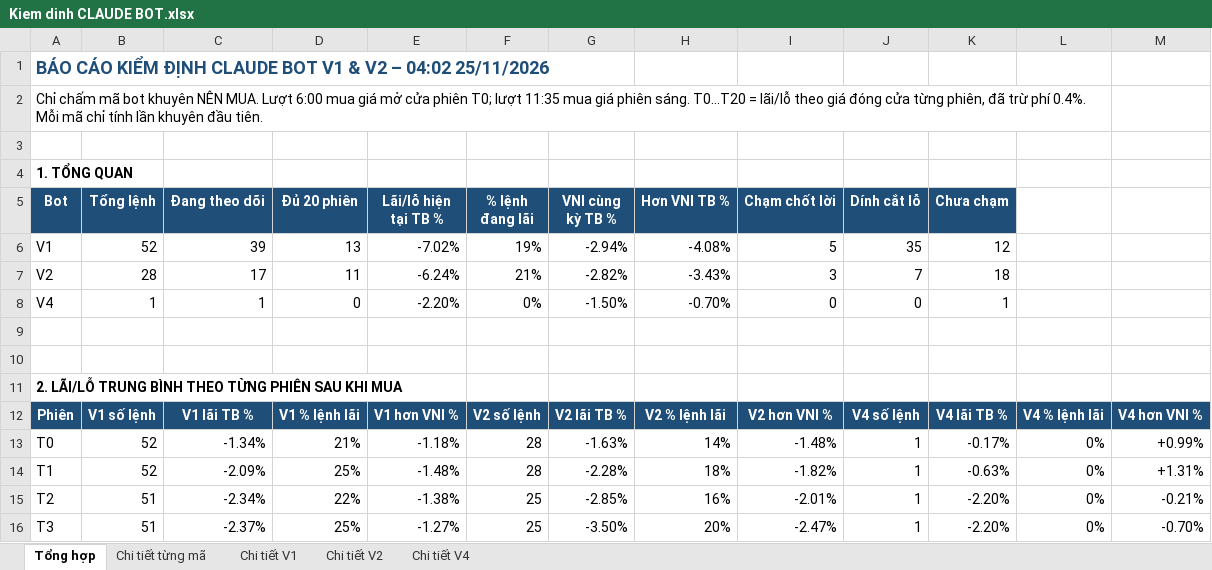
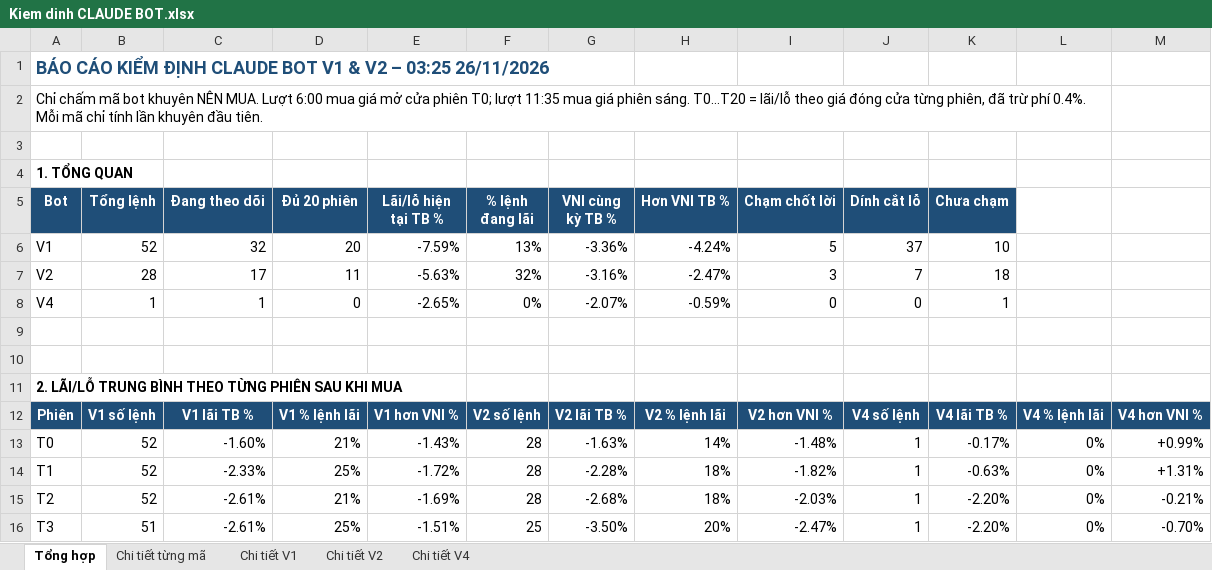
Before and after one commit to karenmanucian1-commits/Top-5-Co-Phieu-Hang-Ngay-Claude, an Excel workbook: data/reports/Kiem dinh CLAUDE BOT.xlsx, sheet Tổng hợp, drawn as a sheet; only a part is shown; values as stored, in another font and other column widths than the file's, no borders; conditional formats not drawn; the diff covers the shown part only; the diff names each change by its address in the sheet, - before the commit and + after, or states it on an @@ line.

```diff
--- a/data/reports/Kiem dinh CLAUDE BOT.xlsx (sheet Tổng hợp)
+++ b/data/reports/Kiem dinh CLAUDE BOT.xlsx (sheet Tổng hợp)
-A1 (Bot): …V2 – 04:02 25/11/2026
+A1 (Bot): …V2 – 03:25 26/11/2026
-C6 (Đang theo dõi): 39
+C6 (Đang theo dõi): 32
-D6 (Đủ 20 phiên): 13
+D6 (Đủ 20 phiên): 20
-E6 (Lãi/lỗ hiện tại TB %): -7.02%
+E6 (Lãi/lỗ hiện tại TB %): -7.59%
-F6 (% lệnh đang lãi): 19%
+F6 (% lệnh đang lãi): 13%
-G6 (VNI cùng kỳ TB %): -2.94%
+G6 (VNI cùng kỳ TB %): -3.36%
-H6 (Hơn VNI TB %): -4.08%
+H6 (Hơn VNI TB %): -4.24%
-J6 (Dính cắt lỗ): 35
+J6 (Dính cắt lỗ): 37
-K6 (Chưa chạm): 12
+K6 (Chưa chạm): 10
-E7 (Lãi/lỗ hiện tại TB %): -6.24%
+E7 (Lãi/lỗ hiện tại TB %): -5.63%
-F7 (% lệnh đang lãi): 21%
+F7 (% lệnh đang lãi): 32%
-G7 (VNI cùng kỳ TB %): -2.82%
+G7 (VNI cùng kỳ TB %): -3.16%
-H7 (Hơn VNI TB %): -3.43%
+H7 (Hơn VNI TB %): -2.47%
-E8 (Lãi/lỗ hiện tại TB %): -2.20%
+E8 (Lãi/lỗ hiện tại TB %): -2.65%
-G8 (VNI cùng kỳ TB %): -1.50%
+G8 (VNI cùng kỳ TB %): -2.07%
-H8 (Hơn VNI TB %): -0.70%
+H8 (Hơn VNI TB %): -0.59%
-C13 (Đang theo dõi): -1.34%
+C13 (Đang theo dõi): -1.60%
-E13 (Lãi/lỗ hiện tại TB %): -1.18%
+E13 (Lãi/lỗ hiện tại TB %): -1.43%
-C14 (Đang theo dõi): -2.09%
+C14 (Đang theo dõi): -2.33%
-E14 (Lãi/lỗ hiện tại TB %): -1.48%
+E14 (Lãi/lỗ hiện tại TB %): -1.72%
-B15 (Tổng lệnh): 51
+B15 (Tổng lệnh): 52
-C15 (Đang theo dõi): -2.34%
+C15 (Đang theo dõi): -2.61%
-D15 (Đủ 20 phiên): 22%
+D15 (Đủ 20 phiên): 21%
-E15 (Lãi/lỗ hiện tại TB %): -1.38%
+E15 (Lãi/lỗ hiện tại TB %): -1.69%
-F15 (% lệnh đang lãi): 25
+F15 (% lệnh đang lãi): 28
-G15 (VNI cùng kỳ TB %): -2.85%
+G15 (VNI cùng kỳ TB %): -2.68%
-H15 (Hơn VNI TB %): 16%
+H15 (Hơn VNI TB %): 18%
-I15 (Chạm chốt lời): -2.01%
+I15 (Chạm chốt lời): -2.03%
-C16 (Đang theo dõi): -2.37%
+C16 (Đang theo dõi): -2.61%
-E16 (Lãi/lỗ hiện tại TB %): -1.27%
+E16 (Lãi/lỗ hiện tại TB %): -1.51%
```
Also changed, not shown: 95 edited cells elsewhere in this sheet, sheet Chi tiết từng mã, sheet Chi tiết V1, sheet Chi tiết V2, sheet Chi tiết V4, 2 other files.
